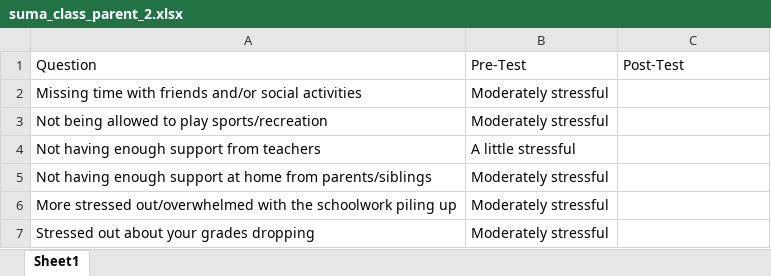
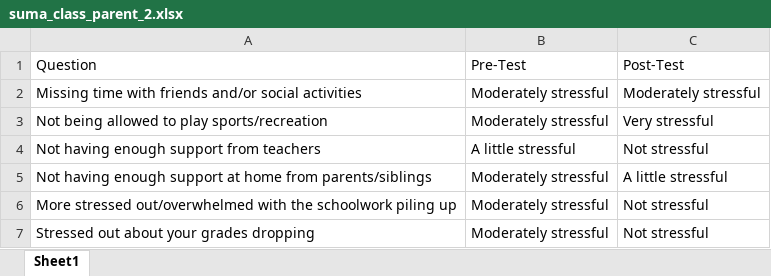
Before and after one commit to Jim-Wright90/summer_pilot, an Excel workbook: data/suma_class_parent_2.xlsx, sheet Sheet1, drawn as a sheet; values as stored, in another font and other column widths than the file's, no borders; the diff names each change by its address in the sheet, - before the commit and + after, or states it on an @@ line.

```diff
--- a/data/suma_class_parent_2.xlsx (sheet Sheet1)
+++ b/data/suma_class_parent_2.xlsx (sheet Sheet1)
-C2: (empty)
+C2: Moderately stressful
-C3: (empty)
+C3: Very stressful
-C4: (empty)
+C4: Not stressful
-C5: (empty)
+C5: A little stressful
-C6:C7: (empty)
+C6:C7: Not stressful
```
Also changed, not shown: data/suma_brief_parent.xlsx, data/suma_brief_self.xlsx, 5 other files.
